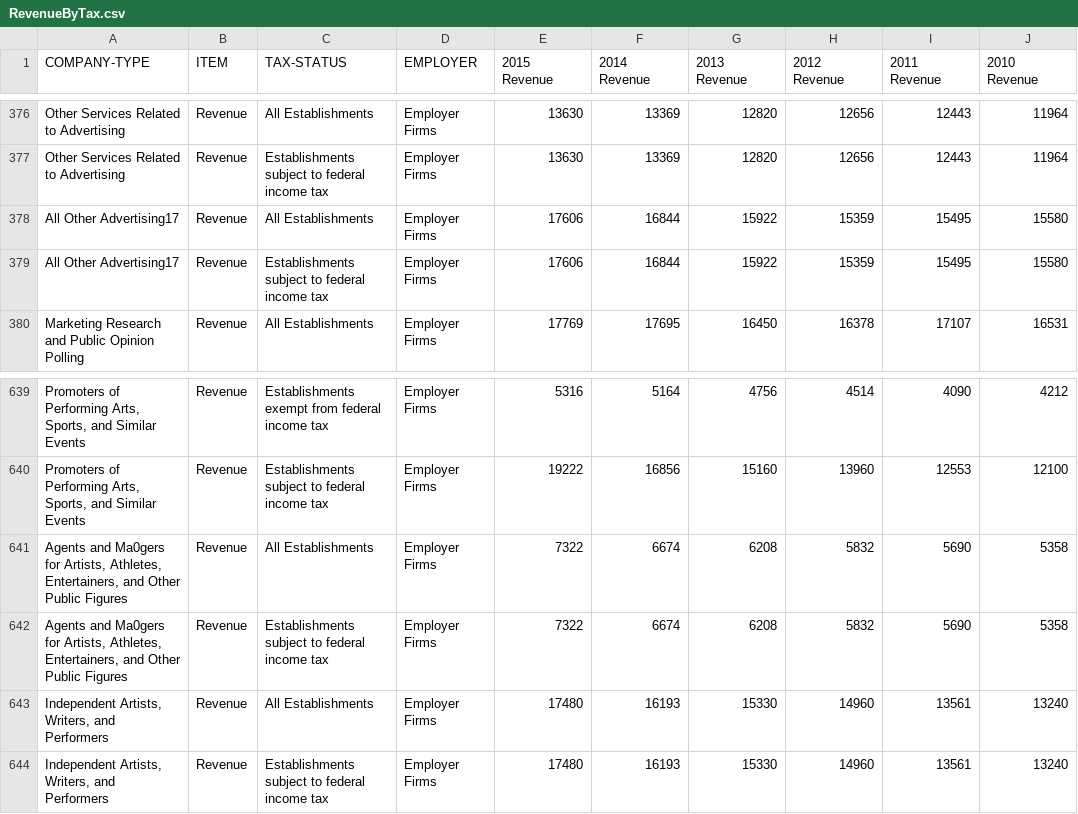
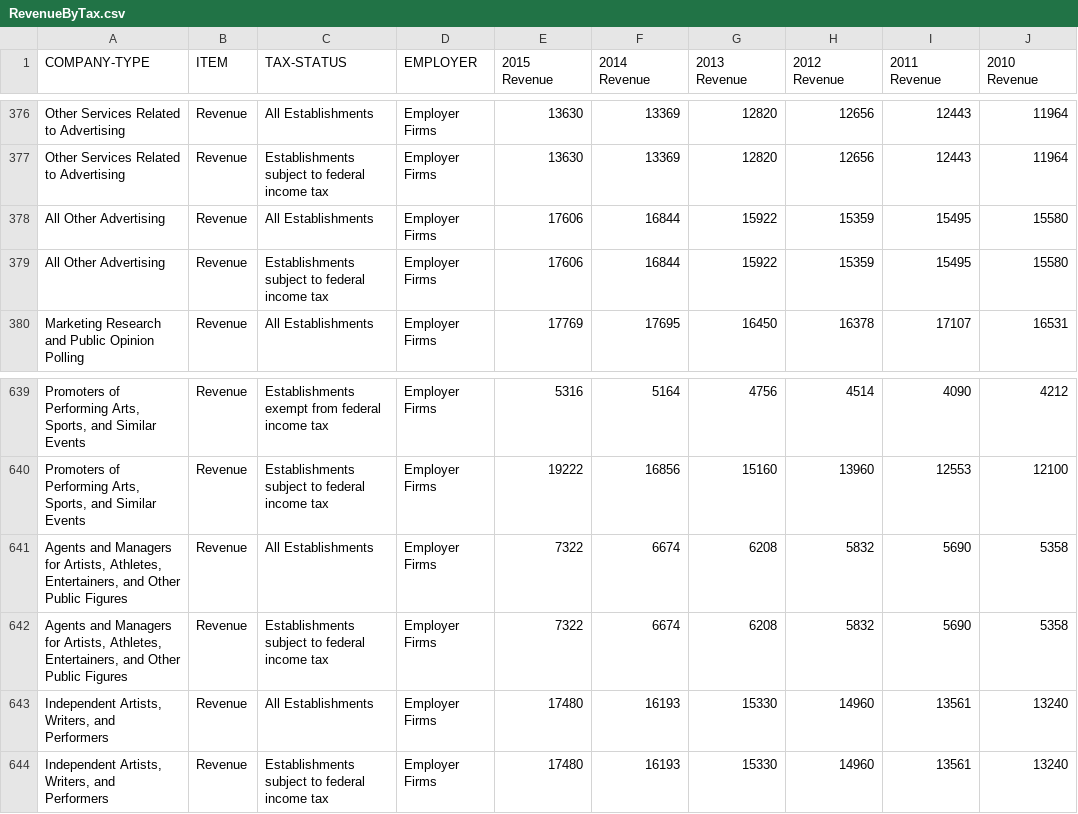
Before and after one commit to xthomas/dataviz, a CSV file: ServiceSurvey/data/RevenueByTax.csv, drawn as a sheet; only a part is shown, gaps mark what is left out; the diff names each change by its address in the sheet, - before the commit and + after, or states it on an @@ line.

Commit message:
Fixed some random errors in the Compnay datafile

```diff
--- a/ServiceSurvey/data/RevenueByTax.csv
+++ b/ServiceSurvey/data/RevenueByTax.csv
-A378:A379 (COMPANY-TYPE): All Other Advertising17
+A378:A379 (COMPANY-TYPE): All Other Advertising
-A641:A642 (COMPANY-TYPE): Agents and Ma0gers for Artists,…
+A641:A642 (COMPANY-TYPE): Agents and Managers for Artists,…
```
